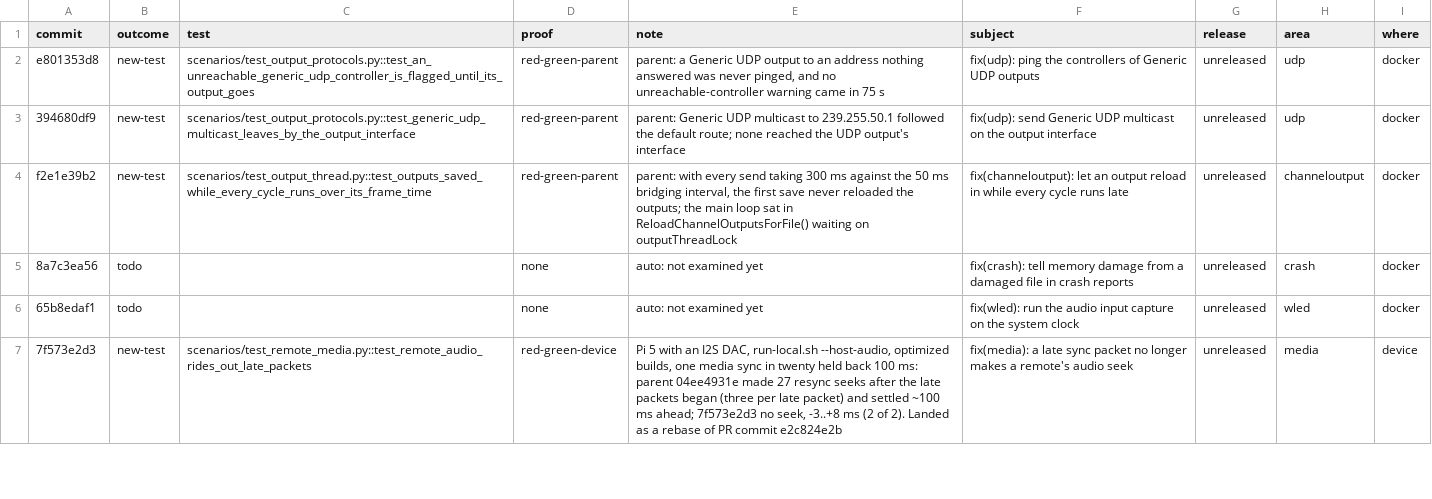
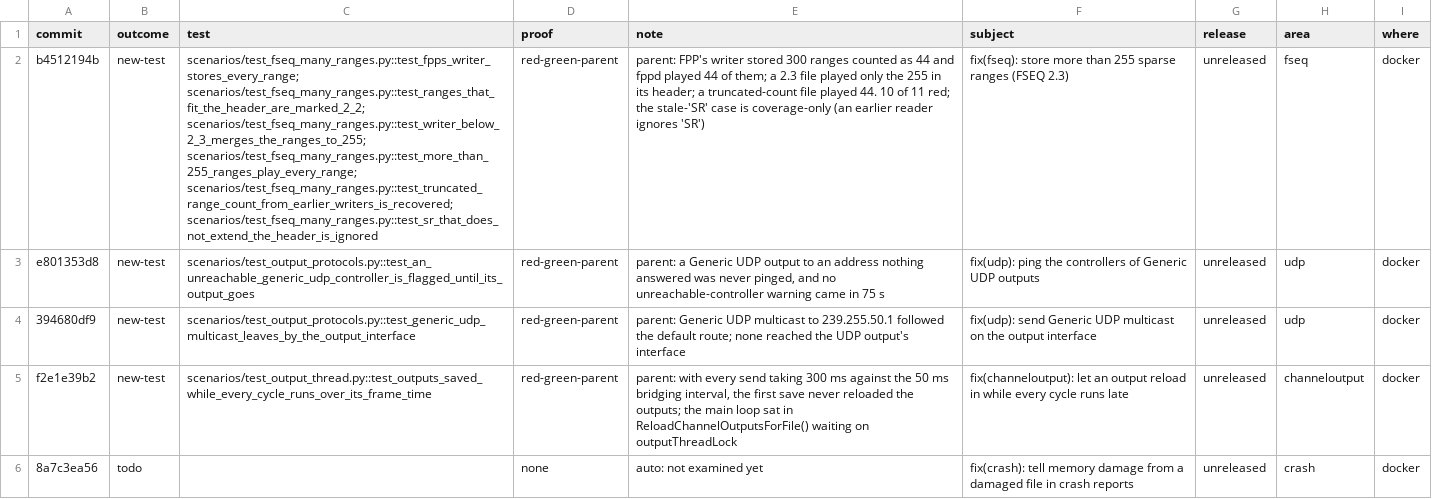
Before and after one commit to FalconChristmas/fpp-tests, a TSV file: ledger/fpp-since-9.5.tsv, drawn as a sheet; only a part is shown; the shorter side is filled out with more unchanged rows; the diff names each change by its address in the sheet, - before the commit and + after, or states it on an @@ line.

```diff
--- a/ledger/fpp-since-9.5.tsv
+++ b/ledger/fpp-since-9.5.tsv
+row 2: b4512194b | new-test | scenarios/test_fseq_many_ranges.py::test_fpps_writer_stores_every_range; scenarios/test_fseq_many_ranges.py::test_ranges_that_fit_the_header_are_marked_2_2; scenarios/test_fseq_many_ranges.py::test_writer_below_2_3_merges_the_ranges_to_255; scenarios/test_fseq_many_ranges.py::test_more_than_255_ranges_play_every_range; scenarios/test_fseq_many_ranges.py::test_truncated_range_count_from_earlier_writers_is_recovered; scenarios/test_fseq_many_ranges.py::test_sr_that_does_not_extend_the_header_is_ignored | red-green-parent | parent: FPP's writer stored 300 ranges counted as 44 and fppd played 44 of them; a 2.3 file played only the 255 in its header; a truncated-count file played 44. 10 of 11 red; the stale-'SR' case is coverage-only (an earlier reader ignores 'SR') | fix(fseq): store more than 255 sparse ranges (FSEQ 2.3) | unreleased | fseq | docker
```
Also changed, not shown: 4 other files.
